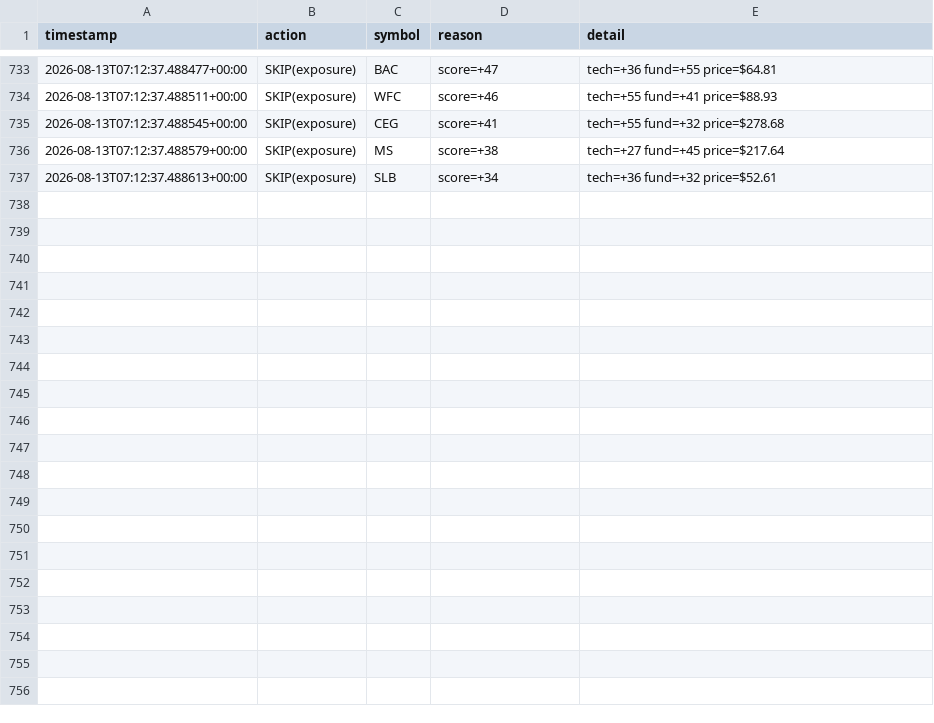
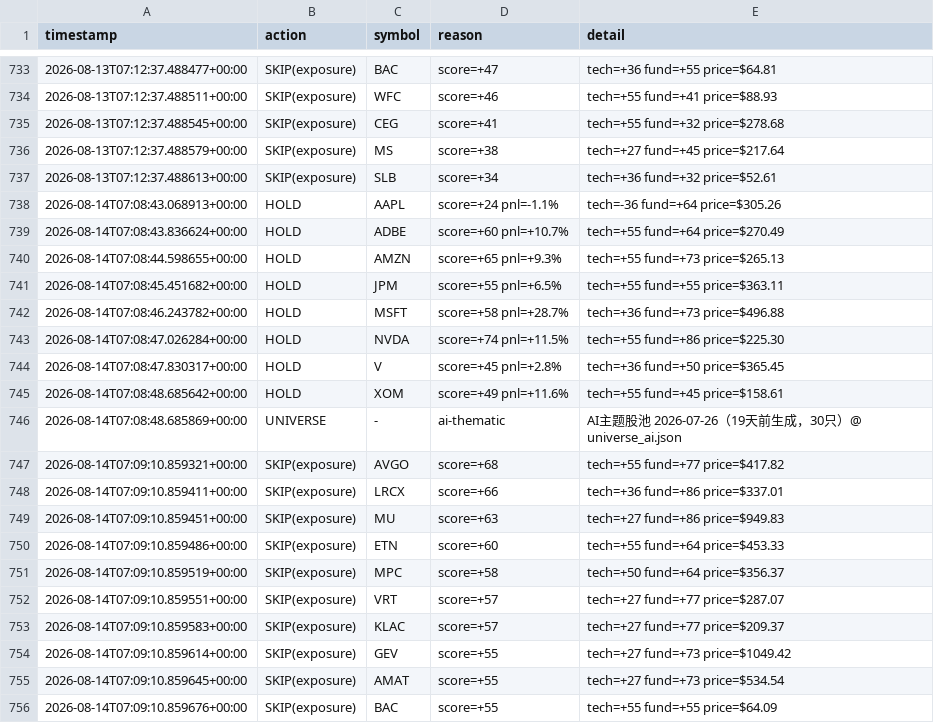
Before and after one commit to Charles-Liang1229/quant-research-sandbox, a CSV file: decisions_log.csv, drawn as a sheet; only a part is shown, gaps mark what is left out; the diff covers the shown part only.

Commit message:
log: agent decisions 2026-08-14

```diff
--- a/decisions_log.csv
+++ b/decisions_log.csv
@@ -737 +737,20 @@ timestamp,action,symbol,reason,detail
 2026-08-13T07:12:37.488613+00:00,SKIP(exposure),SLB,score=+34,tech=+36 fund=+32 price=$52.61
+2026-08-14T07:08:43.068913+00:00,HOLD,AAPL,score=+24 pnl=-1.1%,tech=-36 fund=+64 price=$305.26
+2026-08-14T07:08:43.836624+00:00,HOLD,ADBE,score=+60 pnl=+10.7%,tech=+55 fund=+64 price=$270.49
+2026-08-14T07:08:44.598655+00:00,HOLD,AMZN,score=+65 pnl=+9.3%,tech=+55 fund=+73 price=$265.13
+2026-08-14T07:08:45.451682+00:00,HOLD,JPM,score=+55 pnl=+6.5%,tech=+55 fund=+55 price=$363.11
+2026-08-14T07:08:46.243782+00:00,HOLD,MSFT,score=+58 pnl=+28.7%,tech=+36 fund=+73 price=$496.88
+2026-08-14T07:08:47.026284+00:00,HOLD,NVDA,score=+74 pnl=+11.5%,tech=+55 fund=+86 price=$225.30
+2026-08-14T07:08:47.830317+00:00,HOLD,V,score=+45 pnl=+2.8%,tech=+36 fund=+50 price=$365.45
+2026-08-14T07:08:48.685642+00:00,HOLD,XOM,score=+49 pnl=+11.6%,tech=+55 fund=+45 price=$158.61
+2026-08-14T07:08:48.685869+00:00,UNIVERSE,-,ai-thematic,AI主题股池 2026-07-26（19天前生成，30只）@ universe_ai.json
+2026-08-14T07:09:10.859321+00:00,SKIP(exposure),AVGO,score=+68,tech=+55 fund=+77 price=$417.82
+2026-08-14T07:09:10.859411+00:00,SKIP(exposure),LRCX,score=+66,tech=+36 fund=+86 price=$337.01
+2026-08-14T07:09:10.859451+00:00,SKIP(exposure),MU,score=+63,tech=+27 fund=+86 price=$949.83
+2026-08-14T07:09:10.859486+00:00,SKIP(exposure),ETN,score=+60,tech=+55 fund=+64 price=$453.33
+2026-08-14T07:09:10.859519+00:00,SKIP(exposure),MPC,score=+58,tech=+50 fund=+64 price=$356.37
+2026-08-14T07:09:10.859551+00:00,SKIP(exposure),VRT,score=+57,tech=+27 fund=+77 price=$287.07
+2026-08-14T07:09:10.859583+00:00,SKIP(exposure),KLAC,score=+57,tech=+27 fund=+77 price=$209.37
+2026-08-14T07:09:10.859614+00:00,SKIP(exposure),GEV,score=+55,tech=+27 fund=+73 price=$1049.42
+2026-08-14T07:09:10.859645+00:00,SKIP(exposure),AMAT,score=+55,tech=+27 fund=+73 price=$534.54
+2026-08-14T07:09:10.859676+00:00,SKIP(exposure),BAC,score=+55,tech=+55 fund=+55 price=$64.09
```
Also changed, not shown: 11 added rows elsewhere in this file.
